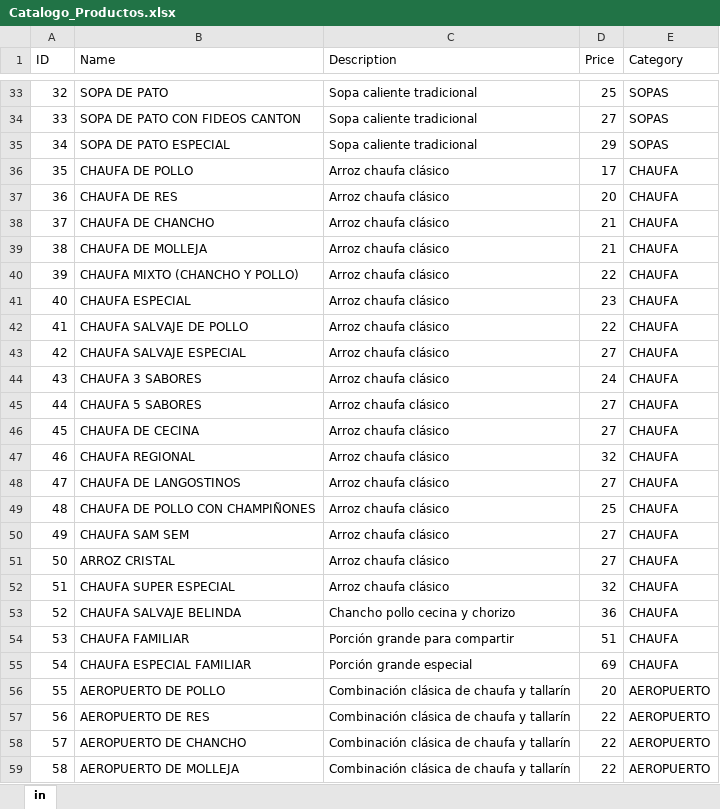
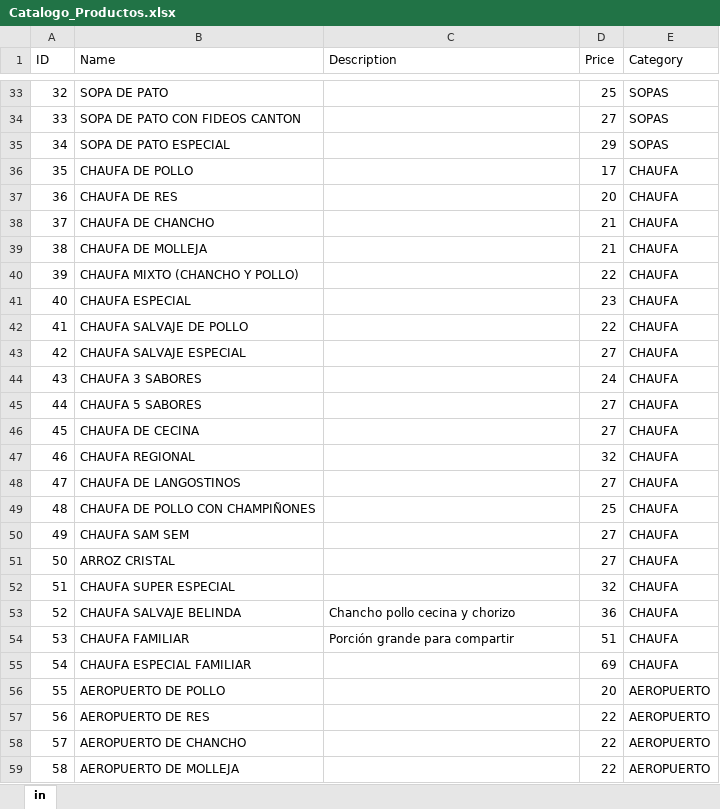
Before and after one commit to victorraul01/chifa-belinda, an Excel workbook: Catalogo_Productos.xlsx, sheet in, drawn as a sheet; only a part is shown, gaps mark what is left out; values as stored, in another font and other column widths than the file's, no borders; the diff covers the shown part only; the diff names each change by its address in the sheet, - before the commit and + after, or states it on an @@ line.

```diff
--- a/Catalogo_Productos.xlsx (sheet in)
+++ b/Catalogo_Productos.xlsx (sheet in)
-C33:C35 (Description): Sopa caliente tradicional
+C33:C35 (Description): (empty)
-C36:C52 (Description): Arroz chaufa clásico
+C36:C52 (Description): (empty)
-C55 (Description): Porción grande especial
+C55 (Description): (empty)
-C56:C59 (Description): Combinación clásica de chaufa y tallarín
+C56:C59 (Description): (empty)
```
Also changed, not shown: 140 edited cells elsewhere in this sheet.
